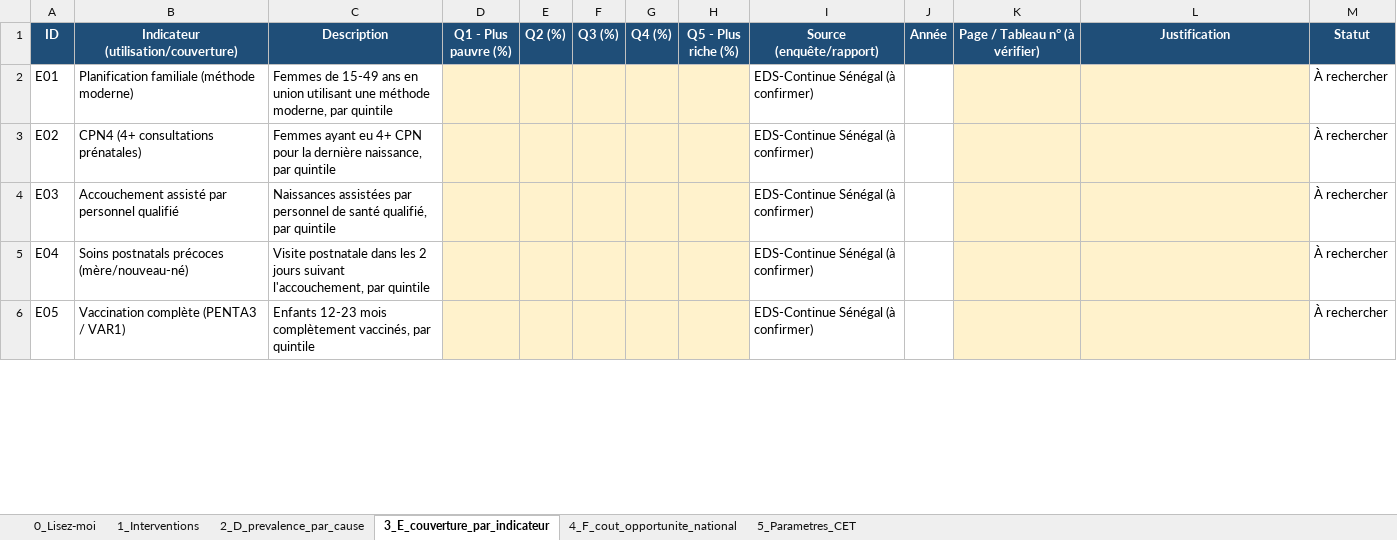
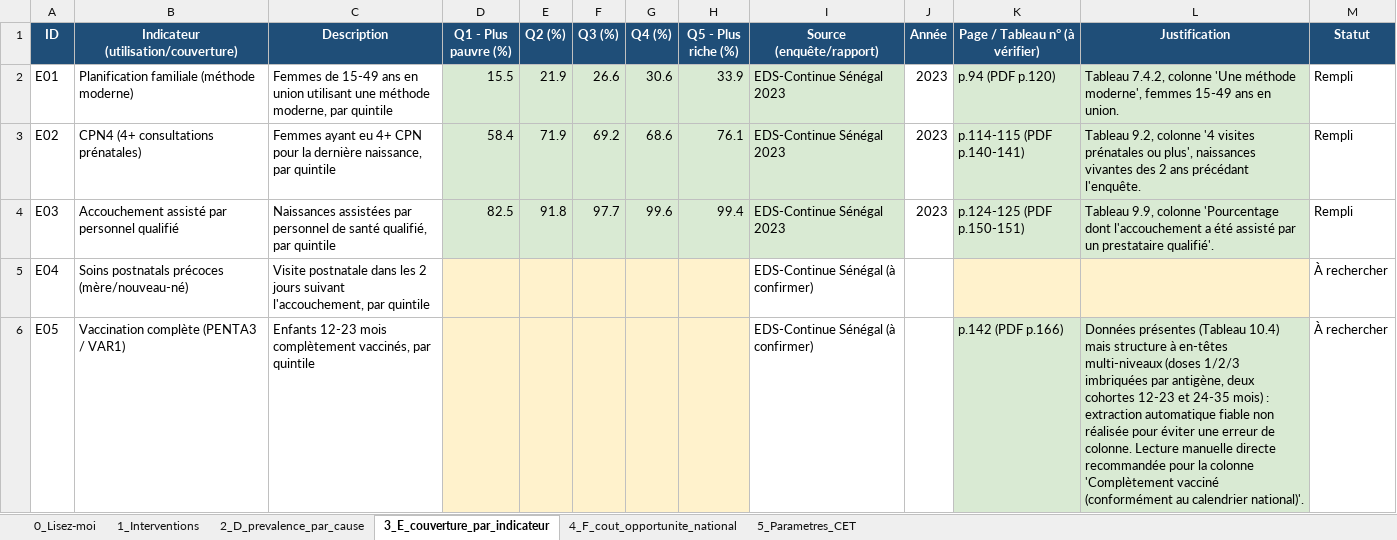
Before and after one commit to guetswilfriedr-ops/HBP_Senegal_R, an Excel workbook: data/dcea_prep/DCEA_donnees_preparatoires.xlsx, sheet 3_E_couverture_par_indicateur, drawn as a sheet; only a part is shown; values as stored, in another font and other column widths than the file's, no borders; the diff covers the shown part only; the diff names each change by its address in the sheet, - before the commit and + after, or states it on an @@ line.

```diff
--- a/data/dcea_prep/DCEA_donnees_preparatoires.xlsx (sheet 3_E_couverture_par_indicateur)
+++ b/data/dcea_prep/DCEA_donnees_preparatoires.xlsx (sheet 3_E_couverture_par_indicateur)
-D2 (Q1 - Plus pauvre (%)): (empty)
+D2 (Q1 - Plus pauvre (%)): 15.5
-D2:H4 fill: #FFF2CC
+D2:H4 fill: #D9EAD3
-E2 (Q2 (%)): (empty)
+E2 (Q2 (%)): 21.9
-F2 (Q3 (%)): (empty)
+F2 (Q3 (%)): 26.6
-G2 (Q4 (%)): (empty)
+G2 (Q4 (%)): 30.6
-H2 (Q5 - Plus riche (%)): (empty)
+H2 (Q5 - Plus riche (%)): 33.9
-I2:I4 (Source (enquête/rapport)): EDS-Continue Sénégal (à confirmer)
+I2:I4 (Source (enquête/rapport)): EDS-Continue Sénégal 2023
-I2:I4 fill: none
+I2:I4 fill: #D9EAD3
-J2:J4 (Année): (empty)
+J2:J4 (Année): 2023
-K2 (Page / Tableau n° (à vérifier)): (empty)
+K2 (Page / Tableau n° (à vérifier)): p.94 (PDF p.120)
-K2:L4 fill: #FFF2CC
+K2:L4 fill: #D9EAD3
-L2 (Justification): (empty)
+L2 (Justification): Tableau 7.4.2, colonne 'Une méthode moderne', femmes 15-49 ans en union.
-M2:M4 (Statut): À rechercher
+M2:M4 (Statut): Rempli
-D3 (Q1 - Plus pauvre (%)): (empty)
+D3 (Q1 - Plus pauvre (%)): 58.4
-E3 (Q2 (%)): (empty)
+E3 (Q2 (%)): 71.9
-F3 (Q3 (%)): (empty)
+F3 (Q3 (%)): 69.2
-G3 (Q4 (%)): (empty)
+G3 (Q4 (%)): 68.6
-H3 (Q5 - Plus riche (%)): (empty)
+H3 (Q5 - Plus riche (%)): 76.1
-K3 (Page / Tableau n° (à vérifier)): (empty)
+K3 (Page / Tableau n° (à vérifier)): p.114-115 (PDF p.140-141)
-L3 (Justification): (empty)
+L3 (Justification): Tableau 9.2, colonne '4 visites prénatales ou plus', naissances vivantes des 2 ans précédant l'enquête.
-D4 (Q1 - Plus pauvre (%)): (empty)
+D4 (Q1 - Plus pauvre (%)): 82.5
-E4 (Q2 (%)): (empty)
+E4 (Q2 (%)): 91.8
-F4 (Q3 (%)): (empty)
+F4 (Q3 (%)): 97.7
-G4 (Q4 (%)): (empty)
+G4 (Q4 (%)): 99.6
-H4 (Q5 - Plus riche (%)): (empty)
+H4 (Q5 - Plus riche (%)): 99.4
-K4 (Page / Tableau n° (à vérifier)): (empty)
+K4 (Page / Tableau n° (à vérifier)): p.124-125 (PDF p.150-151)
-L4 (Justification): (empty)
+L4 (Justification): Tableau 9.9, colonne 'Pourcentage dont l'accouchement a été assisté par un prestataire qualifié'.
-K6 (Page / Tableau n° (à vérifier)): (empty)
+K6 (Page / Tableau n° (à vérifier)): p.142 (PDF p.166)
-K6:L6 fill: #FFF2CC
+K6:L6 fill: #D9EAD3
-L6 (Justification): (empty)
+L6 (Justification): Données présentes (Tableau 10.4) mais structure à en-têtes multi-niveaux (doses 1/2/3 imbriquées par antigène, deux cohortes 12-23 et 24-35 mois) : extraction automatique fiable non réalisée pour éviter une erreur de colonne. Lecture manuelle directe recommandée pour la colonne 'Complètement vacciné (conformément au calendrier national)'.
```
Also changed, not shown: 31 edited cells and cell formats elsewhere in this sheet, sheet 2_D_prevalence_par_cause, sheet 4_F_cout_opportunite_national.
